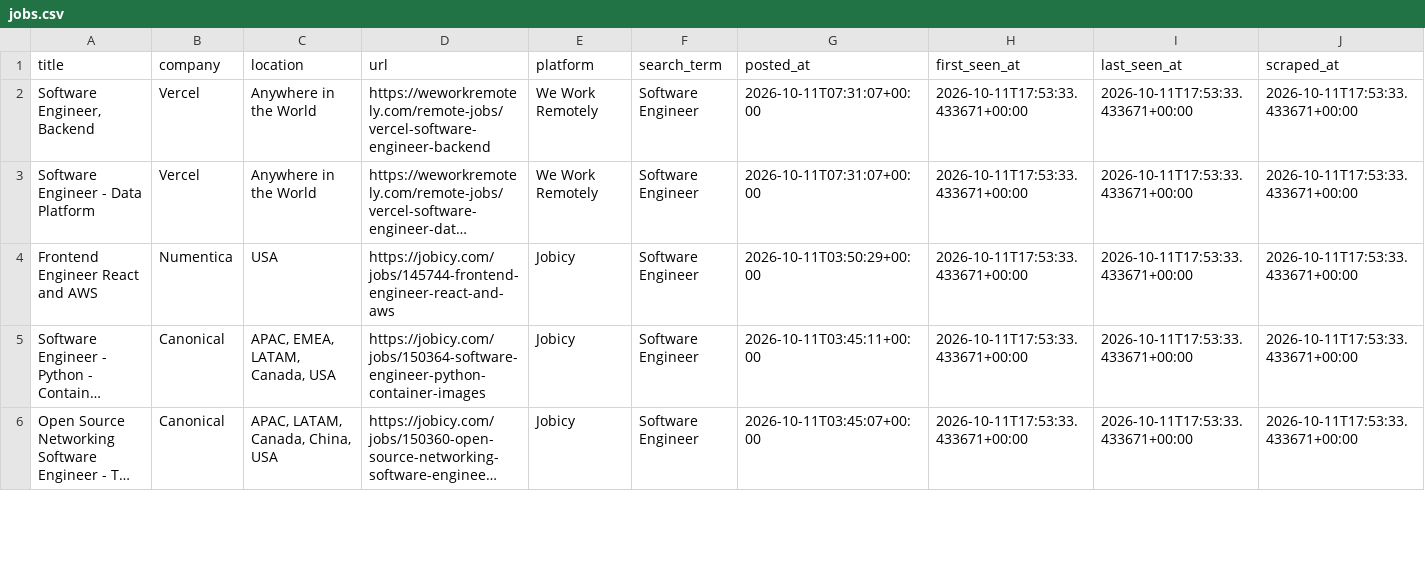
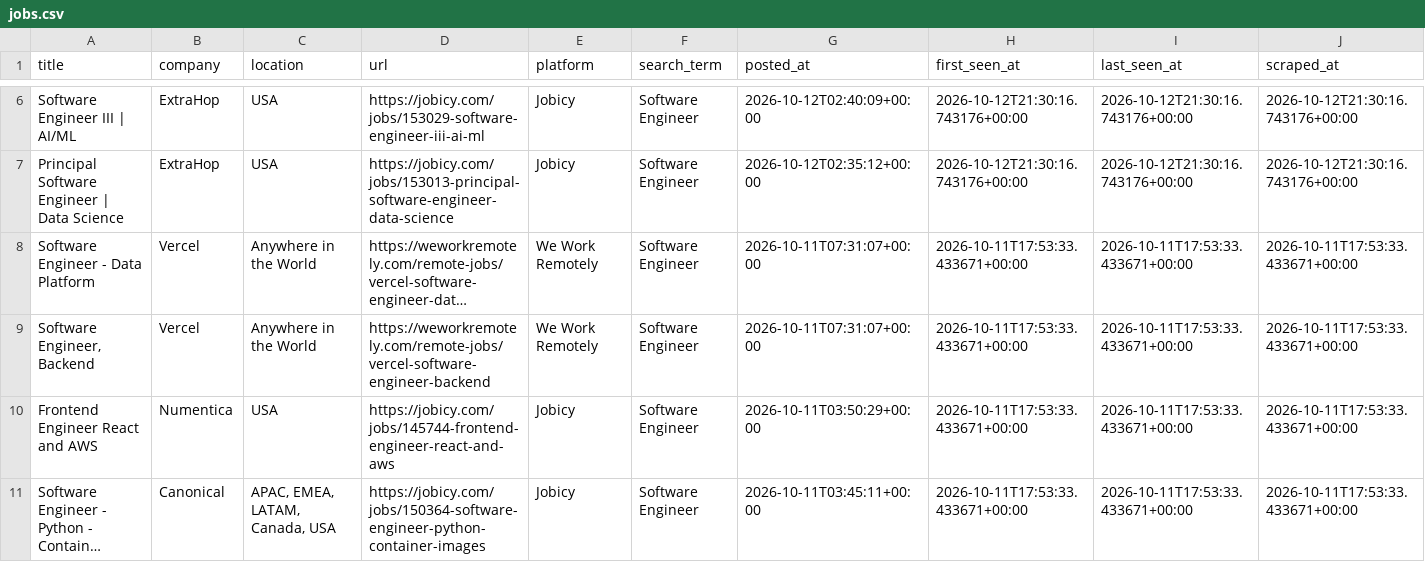
Before and after one commit to SAHAJ-BHADJA/job_boards, a CSV file: data/jobs.csv, drawn as a sheet; only a part is shown, gaps mark what is left out; the shorter side is filled out with more unchanged rows; long unchanged cells end in …; the diff covers the shown part only; the diff names each change by its address in the sheet, - before the commit and + after, or states it on an @@ line.

```diff
--- a/data/jobs.csv
+++ b/data/jobs.csv
+row 6: Software Engineer III | AI/ML | ExtraHop | USA | https://jobicy.com/jobs/153029-software-engineer-iii-ai-ml | Jobicy | Software Engineer | 2026-10-12T02:40:09+00:00 | 2026-10-12T21:30:16.743176+00:00 | 2026-10-12T21:30:16.743176+00:00 | 2026-10-12T21:30:16.743176+00:00
+row 7: Principal Software Engineer | Data Science | ExtraHop | USA | https://jobicy.com/jobs/153013-principal-software-engineer-data-science | Jobicy | Software Engineer | 2026-10-12T02:35:12+00:00 | 2026-10-12T21:30:16.743176+00:00 | 2026-10-12T21:30:16.743176+00:00 | 2026-10-12T21:30:16.743176+00:00
@@ row 3 moved to row 8: Software Engineer - Data Platform @@
```
Also changed, not shown: 4 added rows and 5 moved rows elsewhere in this file.
